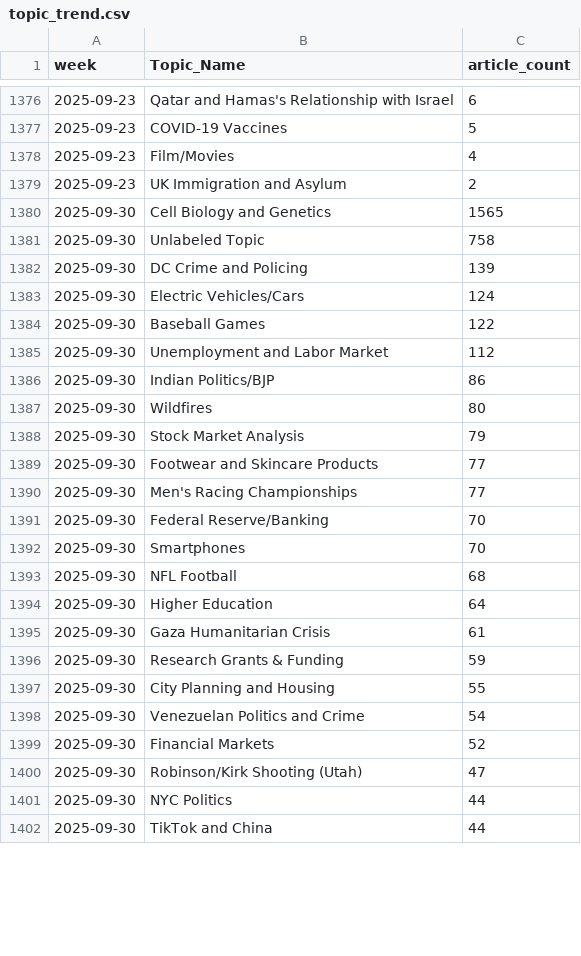
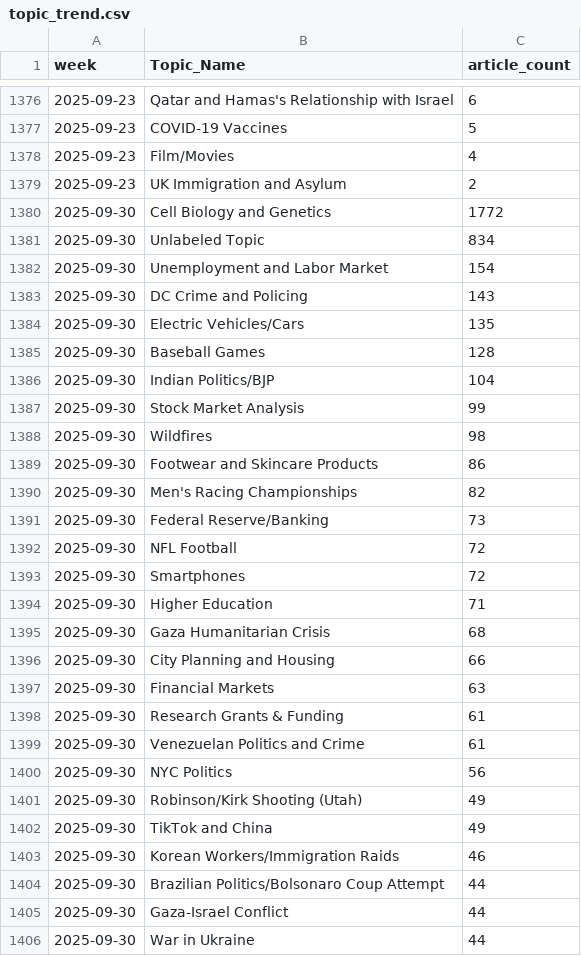
Before and after one commit to ERSRisk/tulane-sentiment-app-clean, a CSV file: Model_training/topic_trend.csv, drawn as a sheet; only a part is shown, gaps mark what is left out; the diff covers the shown part only.

```diff
--- a/Model_training/topic_trend.csv
+++ b/Model_training/topic_trend.csv
@@ -1379,24 +1379,28 @@ week,Topic_Name,article_count
 2025-09-23,UK Immigration and Asylum,2
-2025-09-30,Cell Biology and Genetics,1565
-2025-09-30,Unlabeled Topic,758
-2025-09-30,DC Crime and Policing,139
-2025-09-30,Electric Vehicles/Cars,124
-2025-09-30,Baseball Games,122
-2025-09-30,Unemployment and Labor Market,112
-2025-09-30,Indian Politics/BJP,86
-2025-09-30,Wildfires,80
-2025-09-30,Stock Market Analysis,79
-2025-09-30,Footwear and Skincare Products,77
-2025-09-30,Men's Racing Championships,77
-2025-09-30,Federal Reserve/Banking,70
-2025-09-30,Smartphones,70
-2025-09-30,NFL Football,68
-2025-09-30,Higher Education,64
-2025-09-30,Gaza Humanitarian Crisis,61
-2025-09-30,Research Grants & Funding,59
-2025-09-30,City Planning and Housing,55
-2025-09-30,Venezuelan Politics and Crime,54
-2025-09-30,Financial Markets,52
-2025-09-30,Robinson/Kirk Shooting (Utah),47
-2025-09-30,NYC Politics,44
-2025-09-30,TikTok and China,44
+2025-09-30,Cell Biology and Genetics,1772
+2025-09-30,Unlabeled Topic,834
+2025-09-30,Unemployment and Labor Market,154
+2025-09-30,DC Crime and Policing,143
+2025-09-30,Electric Vehicles/Cars,135
+2025-09-30,Baseball Games,128
+2025-09-30,Indian Politics/BJP,104
+2025-09-30,Stock Market Analysis,99
+2025-09-30,Wildfires,98
+2025-09-30,Footwear and Skincare Products,86
+2025-09-30,Men's Racing Championships,82
+2025-09-30,Federal Reserve/Banking,73
+2025-09-30,NFL Football,72
+2025-09-30,Smartphones,72
+2025-09-30,Higher Education,71
+2025-09-30,Gaza Humanitarian Crisis,68
+2025-09-30,City Planning and Housing,66
+2025-09-30,Financial Markets,63
+2025-09-30,Research Grants & Funding,61
+2025-09-30,Venezuelan Politics and Crime,61
+2025-09-30,NYC Politics,56
+2025-09-30,Robinson/Kirk Shooting (Utah),49
+2025-09-30,TikTok and China,49
+2025-09-30,Korean Workers/Immigration Raids,46
+2025-09-30,Brazilian Politics/Bolsonaro Coup Attempt,44
+2025-09-30,Gaza-Israel Conflict,44
+2025-09-30,War in Ukraine,44
```
Also changed, not shown: 7 added rows, 11 removed rows and 44 edited cells elsewhere in this file.
